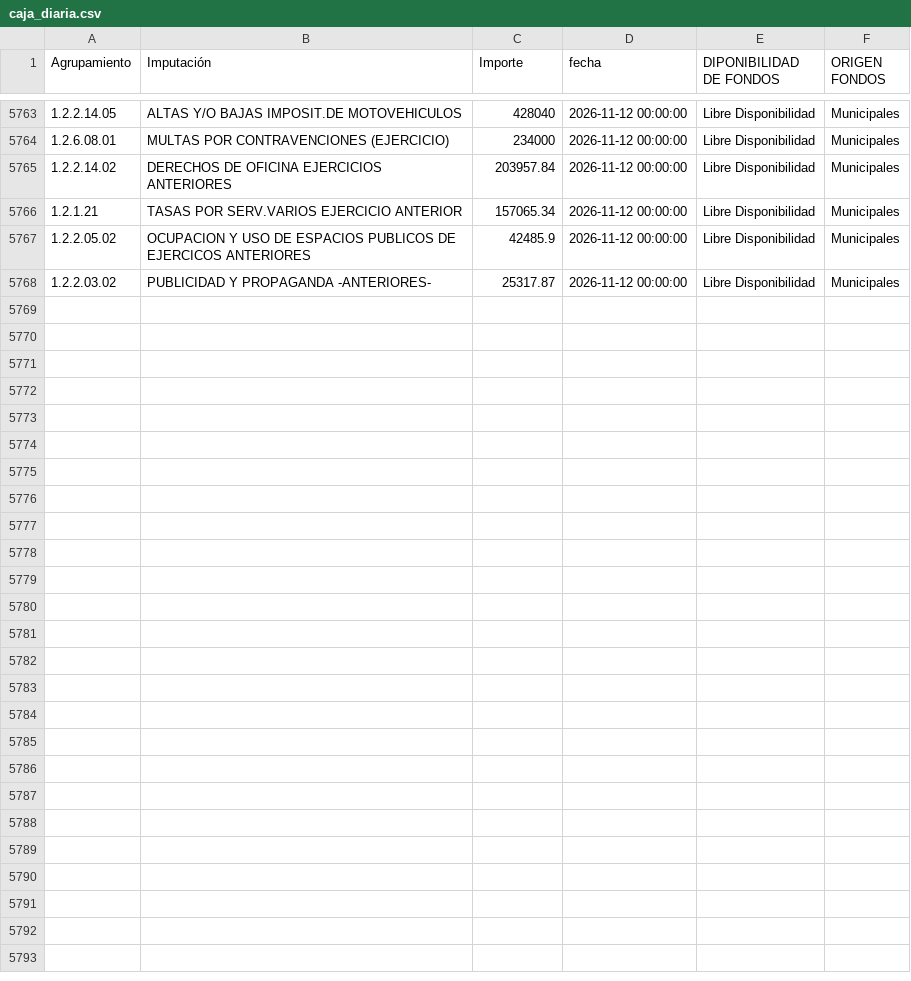
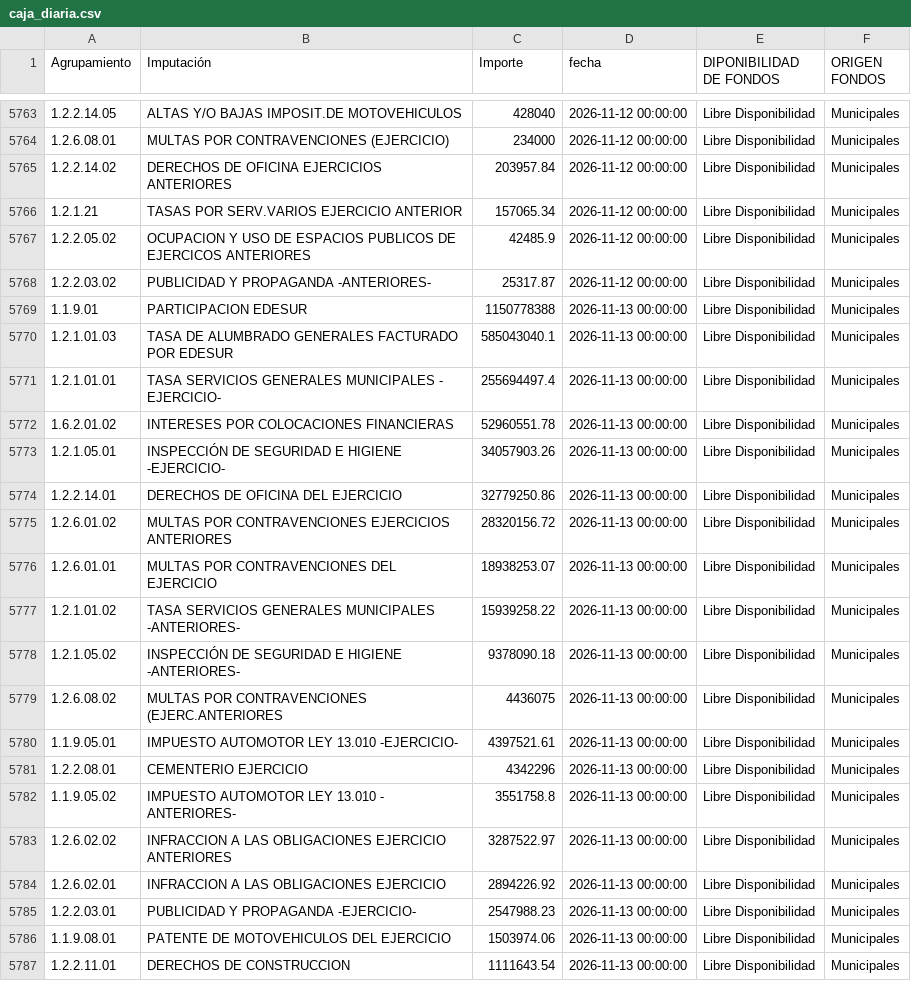
Before and after one commit to gobiernocomunidadia/tablerocomunidad2026, a CSV file: caja_diaria.csv, drawn as a sheet; only a part is shown, gaps mark what is left out; the diff covers the shown part only.

Commit message:
Actualización total de caja_diaria.csv - 16/11/2026 10:17:43

```diff
--- a/caja_diaria.csv
+++ b/caja_diaria.csv
@@ -5768 +5768,20 @@ Agrupamiento,Imputación,Importe,fecha,DIPONIBILIDAD DE FONDOS,ORIGEN FONDOS
 1.2.2.03.02,PUBLICIDAD Y PROPAGANDA -ANTERIORES-,25317.87,2026-11-12 00:00:00,Libre Disponibilidad,Municipales
+1.1.9.01,PARTICIPACION EDESUR,1150778388,2026-11-13 00:00:00,Libre Disponibilidad,Municipales
+1.2.1.01.03,TASA DE ALUMBRADO GENERALES FACTURADO POR EDESUR,585043040.1,2026-11-13 00:00:00,Libre Disponibilidad,Municipales
+1.2.1.01.01,TASA SERVICIOS GENERALES MUNICIPALES - EJERCICIO-,255694497.4,2026-11-13 00:00:00,Libre Disponibilidad,Municipales
+1.6.2.01.02,INTERESES POR COLOCACIONES FINANCIERAS,52960551.78,2026-11-13 00:00:00,Libre Disponibilidad,Municipales
+1.2.1.05.01,INSPECCIÓN DE SEGURIDAD E HIGIENE -EJERCICIO-,34057903.26,2026-11-13 00:00:00,Libre Disponibilidad,Municipales
+1.2.2.14.01,DERECHOS DE OFICINA DEL EJERCICIO,32779250.86,2026-11-13 00:00:00,Libre Disponibilidad,Municipales
+1.2.6.01.02,MULTAS POR CONTRAVENCIONES EJERCICIOS ANTERIORES,28320156.72,2026-11-13 00:00:00,Libre Disponibilidad,Municipales
+1.2.6.01.01,MULTAS POR CONTRAVENCIONES DEL EJERCICIO,18938253.07,2026-11-13 00:00:00,Libre Disponibilidad,Municipales
+1.2.1.01.02,TASA SERVICIOS GENERALES MUNICIPALES -ANTERIORES-,15939258.22,2026-11-13 00:00:00,Libre Disponibilidad,Municipales
+1.2.1.05.02,INSPECCIÓN DE SEGURIDAD E HIGIENE -ANTERIORES-,9378090.18,2026-11-13 00:00:00,Libre Disponibilidad,Municipales
+1.2.6.08.02,MULTAS POR CONTRAVENCIONES (EJERC.ANTERIORES,4436075,2026-11-13 00:00:00,Libre Disponibilidad,Municipales
+1.1.9.05.01,IMPUESTO AUTOMOTOR LEY 13.010 -EJERCICIO-,4397521.61,2026-11-13 00:00:00,Libre Disponibilidad,Municipales
+1.2.2.08.01,CEMENTERIO EJERCICIO,4342296,2026-11-13 00:00:00,Libre Disponibilidad,Municipales
+1.1.9.05.02,IMPUESTO AUTOMOTOR LEY 13.010 - ANTERIORES-,3551758.8,2026-11-13 00:00:00,Libre Disponibilidad,Municipales
+1.2.6.02.02,INFRACCION A LAS OBLIGACIONES EJERCICIO ANTERIORES,3287522.97,2026-11-13 00:00:00,Libre Disponibilidad,Municipales
+1.2.6.02.01,INFRACCION A LAS OBLIGACIONES EJERCICIO,2894226.92,2026-11-13 00:00:00,Libre Disponibilidad,Municipales
+1.2.2.03.01,PUBLICIDAD Y PROPAGANDA -EJERCICIO-,2547988.23,2026-11-13 00:00:00,Libre Disponibilidad,Municipales
+1.1.9.08.01,PATENTE DE MOTOVEHICULOS DEL EJERCICIO,1503974.06,2026-11-13 00:00:00,Libre Disponibilidad,Municipales
+1.2.2.11.01,DERECHOS DE CONSTRUCCION,1111643.54,2026-11-13 00:00:00,Libre Disponibilidad,Municipales
```
Also changed, not shown: 10 added rows elsewhere in this file.
